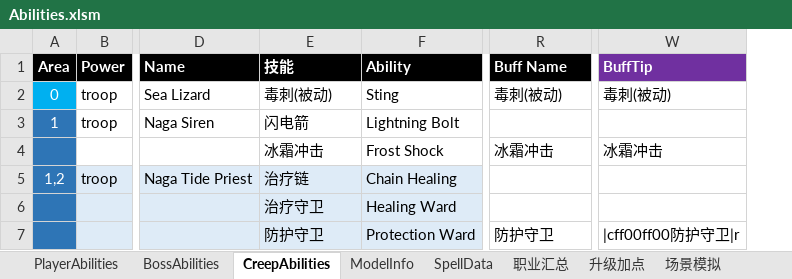
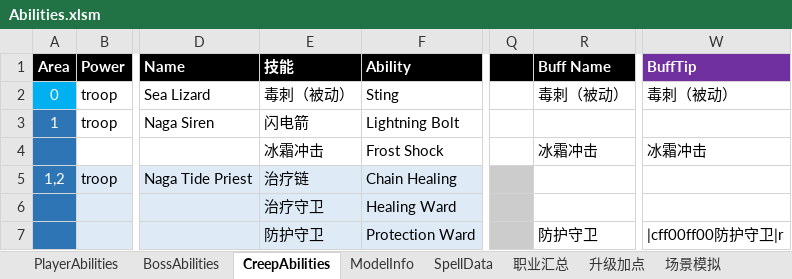
Before and after one commit to yatyricky/Zulaman-WE, an Excel workbook: dev/Abilities.xlsm, sheet CreepAbilities, drawn as a sheet; only a part is shown, gaps mark what is left out; values as stored, in another font and other column widths than the file's, no borders; the diff covers the shown part only; the diff names each change by its address in the sheet, - before the commit and + after, or states it on an @@ line.

```diff
--- a/dev/Abilities.xlsm (sheet CreepAbilities)
+++ b/dev/Abilities.xlsm (sheet CreepAbilities)
@@ column Q unhidden, empty @@
-E2 (技能): 毒刺(被动)
+E2 (技能): 毒刺（被动）
-R2 (Buff Name): 毒刺(被动)
+R2 (Buff Name): 毒刺（被动）
-W2 (BuffTip): 毒刺(被动)
+W2 (BuffTip): 毒刺（被动）
```
Also changed, not shown: 11 edited cells and cell formats elsewhere in this sheet, sheet SpellData, sheet ModelInfo, charts or pictures, 6 other files.
